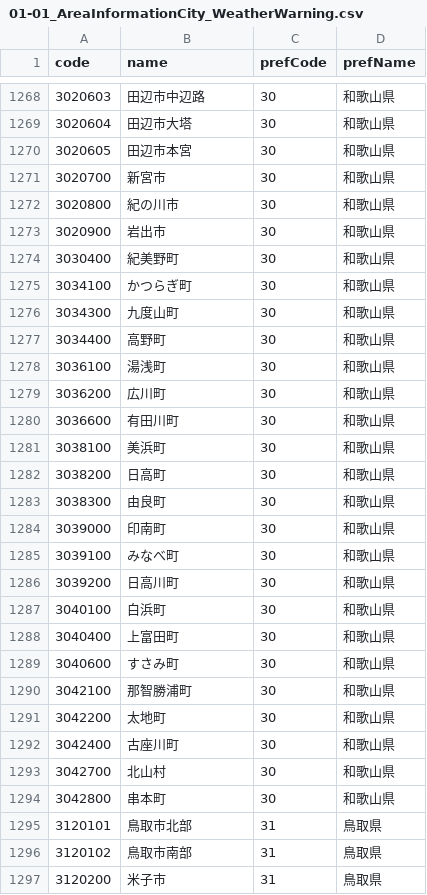
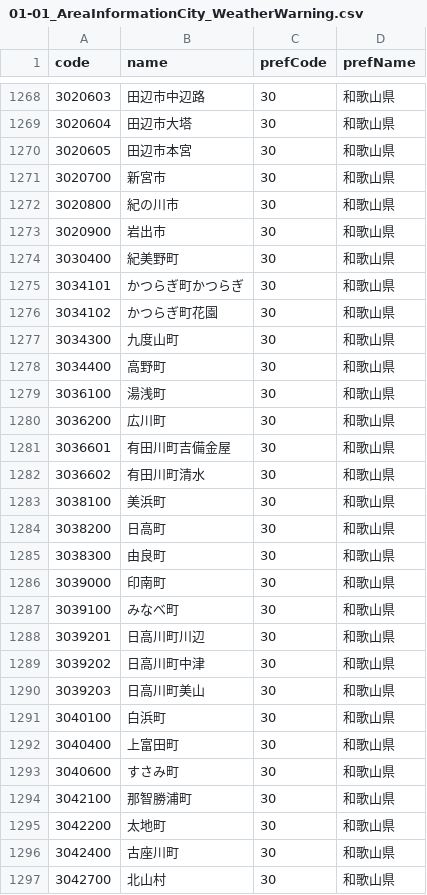
Before and after one commit to kccs-api/code-list, a CSV file: 01-01_AreaInformationCity_WeatherWarning.csv, drawn as a sheet; only a part is shown, gaps mark what is left out; the shorter side is filled out with more unchanged rows.

```diff
--- a/01-01_AreaInformationCity_WeatherWarning.csv
+++ b/01-01_AreaInformationCity_WeatherWarning.csv
@@ -1274,3 +1274,4 @@ code,name,prefCode,prefName
 3030400,紀美野町,30,和歌山県
-3034100,かつらぎ町,30,和歌山県
+3034101,かつらぎ町かつらぎ,30,和歌山県
+3034102,かつらぎ町花園,30,和歌山県
 3034300,九度山町,30,和歌山県
@@ -1279,3 +1280,4 @@ code,name,prefCode,prefName
 3036200,広川町,30,和歌山県
-3036600,有田川町,30,和歌山県
+3036601,有田川町吉備金屋,30,和歌山県
+3036602,有田川町清水,30,和歌山県
 3038100,美浜町,30,和歌山県
@@ -1285,3 +1287,5 @@ code,name,prefCode,prefName
 3039100,みなべ町,30,和歌山県
-3039200,日高川町,30,和歌山県
+3039201,日高川町川辺,30,和歌山県
+3039202,日高川町中津,30,和歌山県
+3039203,日高川町美山,30,和歌山県
 3040100,白浜町,30,和歌山県
```
Also changed, not shown: 01-02_AreaInformationCity_SedimentDisasters.csv.
